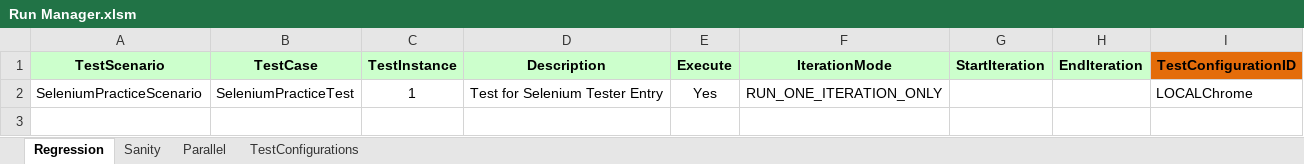
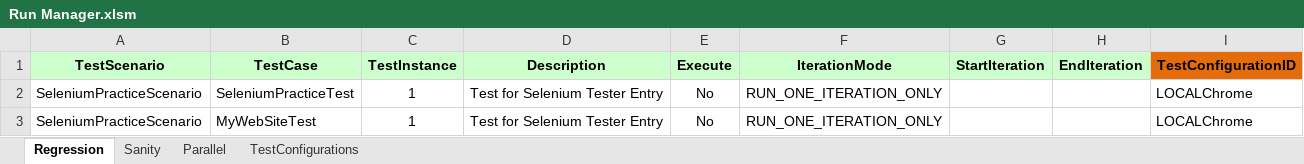
Before and after one commit to sureshmanem/keyword-driven-selenium-framework, an Excel workbook: target/test-classes/Run Manager.xlsm, sheet Regression, drawn as a sheet; values as stored, in another font and other column widths than the file's, no borders; the diff names each change by its address in the sheet, - before the commit and + after, or states it on an @@ line.

Commit message:
Add MyWebsiteComponents and DemoGroups; update SeleniumPracticeScenario and Global Settings for new test case

```diff
--- a/target/test-classes/Run Manager.xlsm (sheet Regression)
+++ b/target/test-classes/Run Manager.xlsm (sheet Regression)
-E2 (Execute): Yes
+E2 (Execute): No
+row 3: SeleniumPracticeScenario | MyWebSiteTest | 1 | Test for Selenium Tester Entry | No | RUN_ONE_ITERATION_ONLY |  |  | LOCALChrome
```
Also changed, not shown: sheet Sanity, sheet Parallel, 14 other files.
